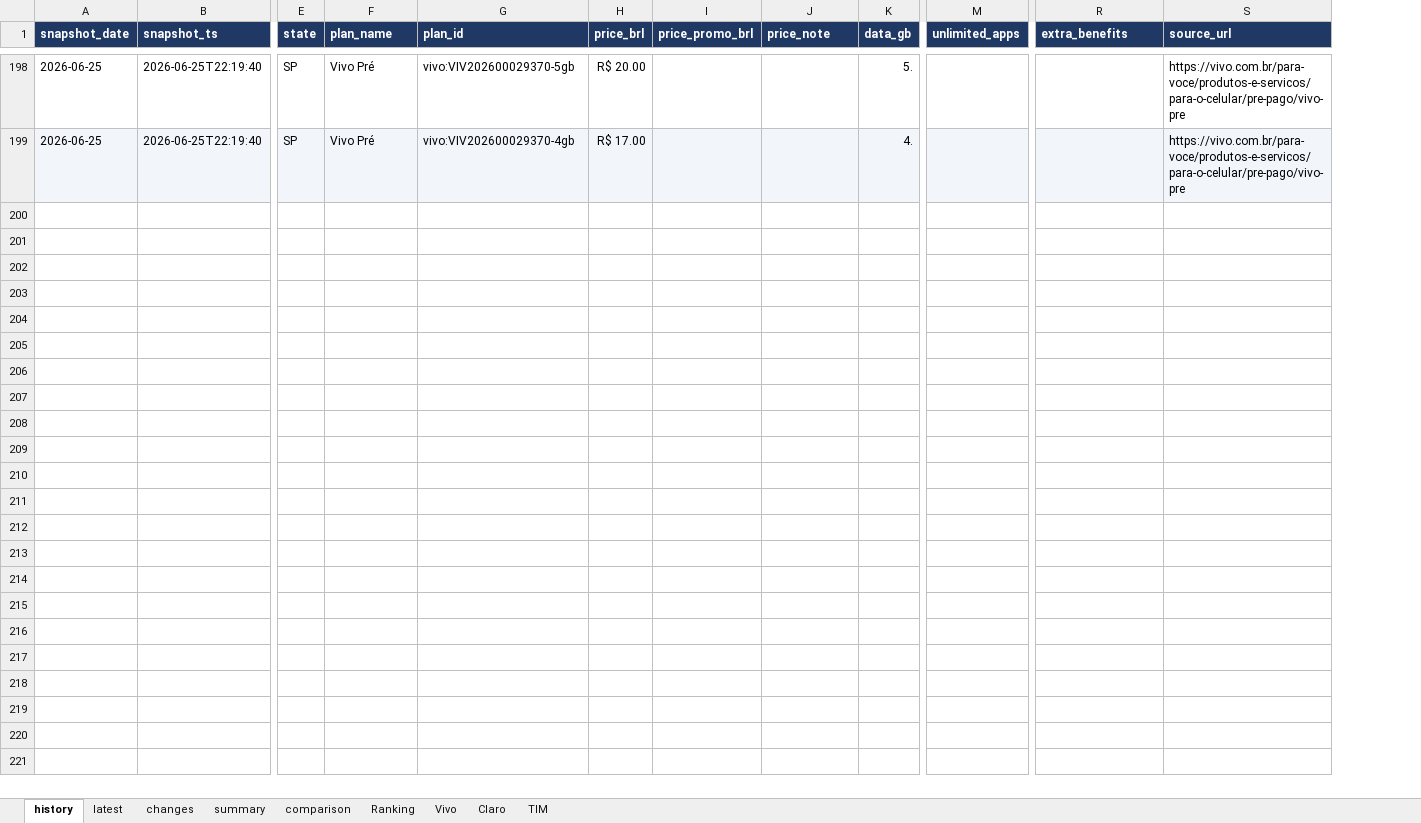
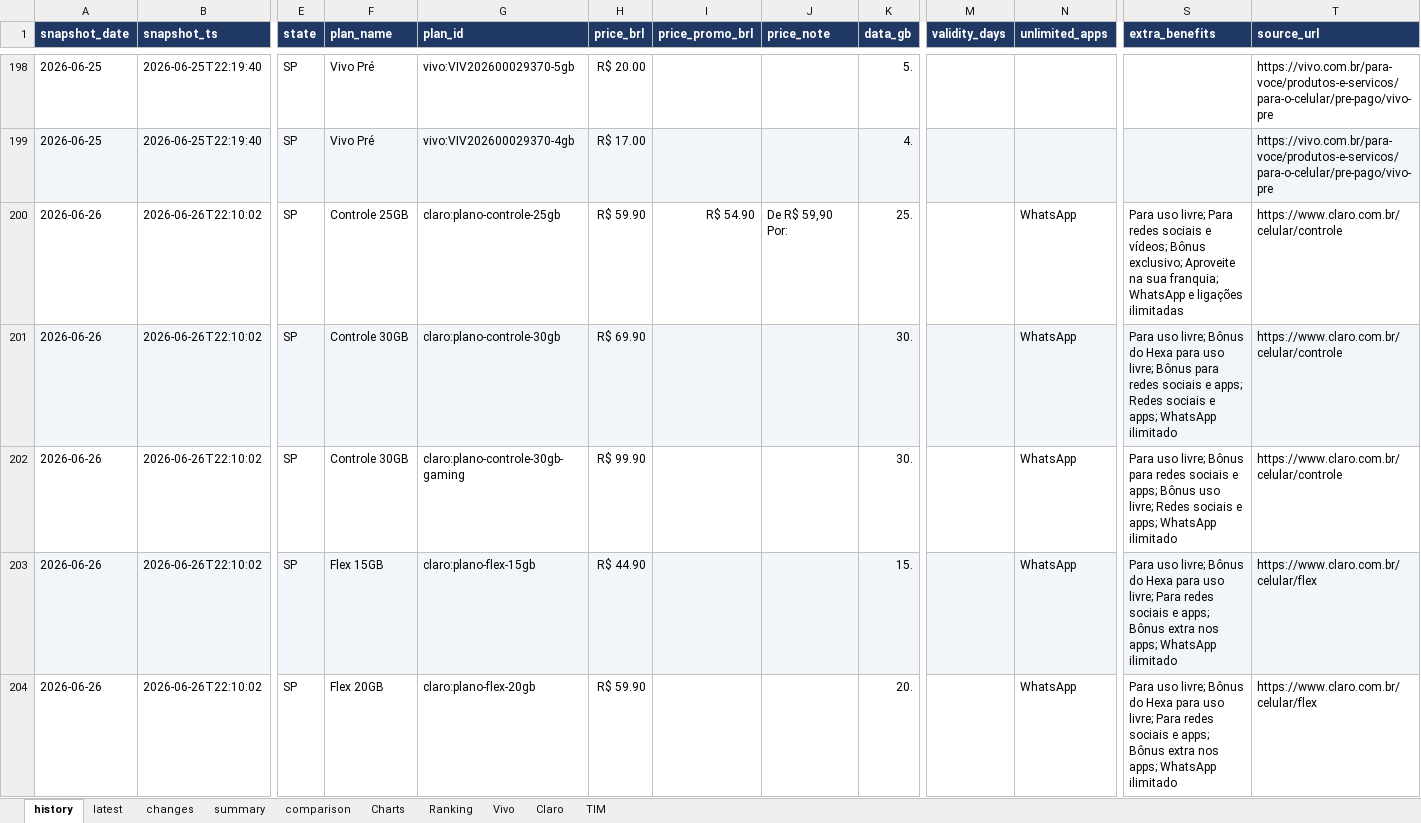
Before and after one commit to rafaelxoliver4-art/prompt-project-builder, an Excel workbook: projects/mobile-price-tracker/data/mobile_plans.xlsx, sheet history, drawn as a sheet; only a part is shown, gaps mark what is left out; values as stored, in another font and other column widths than the file's, no borders; rows hold the shown columns only; the diff covers the shown part only; the diff names each change by its address in the sheet, - before the commit and + after, or states it on an @@ line.

```diff
--- a/projects/mobile-price-tracker/data/mobile_plans.xlsx (sheet history)
+++ b/projects/mobile-price-tracker/data/mobile_plans.xlsx (sheet history)
+sheet tab: Charts
+column M (validity_days), empty
+row 200: 2026-06-26 | 2026-06-26T22:10:02 | SP | Controle 25GB | claro:plano-controle-25gb | R$ 59.90 | R$ 54.90 | De R$ 59,90 Por: | 25. |  | WhatsApp | Para uso livre; Para redes sociais e vídeos; Bônus exclusivo; Aproveite na sua franquia; WhatsApp e ligações ilimitadas | https://www.claro.com.br/celular/controle
+row 201: 2026-06-26 | 2026-06-26T22:10:02 | SP | Controle 30GB | claro:plano-controle-30gb | R$ 69.90 |  |  | 30. |  | WhatsApp | Para uso livre; Bônus do Hexa para uso livre; Bônus para redes sociais e apps; Redes sociais e apps; WhatsApp ilimitado | https://www.claro.com.br/celular/controle
+row 202: 2026-06-26 | 2026-06-26T22:10:02 | SP | Controle 30GB | claro:plano-controle-30gb-gaming | R$ 99.90 |  |  | 30. |  | WhatsApp | Para uso livre; Bônus para redes sociais e apps; Bônus uso livre; Redes sociais e apps; WhatsApp ilimitado | https://www.claro.com.br/celular/controle
+row 203: 2026-06-26 | 2026-06-26T22:10:02 | SP | Flex 15GB | claro:plano-flex-15gb | R$ 44.90 |  |  | 15. |  | WhatsApp | Para uso livre; Bônus do Hexa para uso livre; Para redes sociais e apps; Bônus extra nos apps; WhatsApp ilimitado | https://www.claro.com.br/celular/flex
+row 204: 2026-06-26 | 2026-06-26T22:10:02 | SP | Flex 20GB | claro:plano-flex-20gb | R$ 59.90 |  |  | 20. |  | WhatsApp | Para uso livre; Bônus do Hexa para uso livre; Para redes sociais e apps; Bônus extra nos apps; WhatsApp ilimitado | https://www.claro.com.br/celular/flex
```
Also changed, not shown: 50 added rows elsewhere in this sheet, sheet latest, sheet comparison, sheet changes, sheet Claro, sheet Ranking, sheet Vivo, 2 more sheets, charts or pictures.
